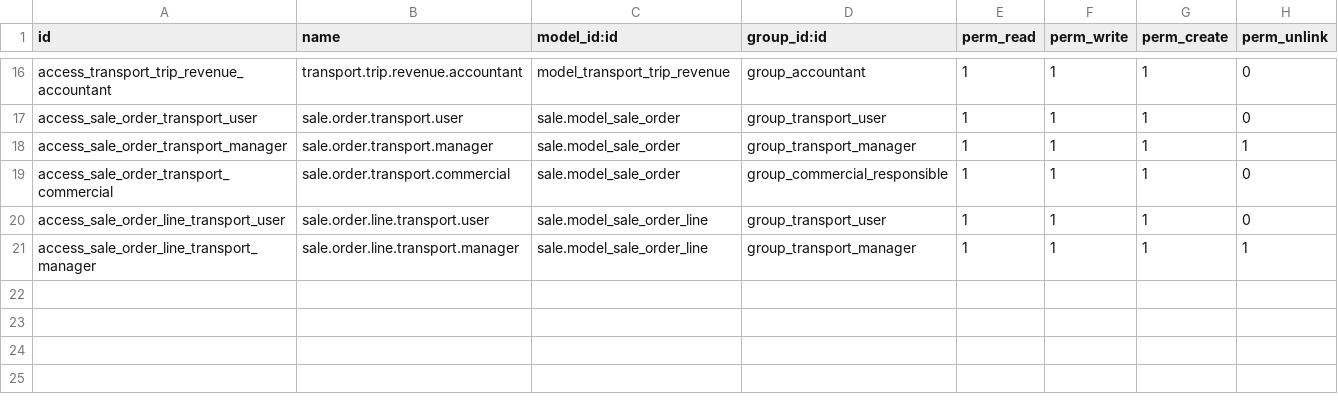
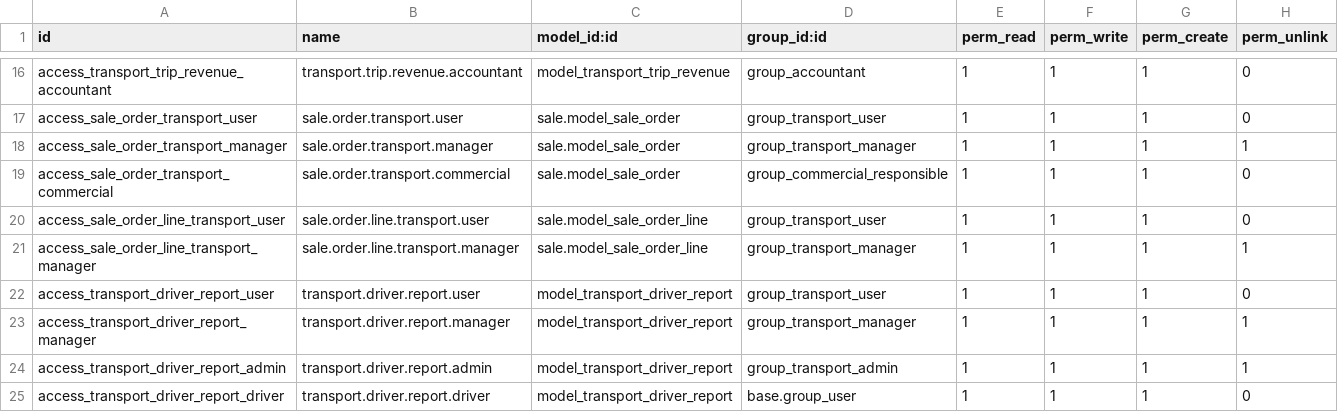
Before and after one commit to aymane-06/odoo18TransportSTE, a CSV file: addons/transport_management/security/ir.model.access.csv, drawn as a sheet; only a part is shown, gaps mark what is left out; the diff names each change by its address in the sheet, - before the commit and + after, or states it on an @@ line.

Commit message:
feat: Add Driver Report model and associated views, reports, and security rules
- Implemented the Driver Report model with fields for report details, status, and attachments.
- Created XML views for form, tree, search, calendar, and kanban layouts for driver reports.
- Developed a report template for printing driver reports in PDF format.
- Established security rules to manage access to driver reports based on user roles.
- Added computed fields and onchange methods for enhanced functionality and user experience.
- Included action buttons for report submission, acknowledgment, and resolution.

```diff
--- a/addons/transport_management/security/ir.model.access.csv
+++ b/addons/transport_management/security/ir.model.access.csv
+row 22: access_transport_driver_report_user | transport.driver.report.user | model_transport_driver_report | group_transport_user | 1 | 1 | 1 | 0
+row 23: access_transport_driver_report_manager | transport.driver.report.manager | model_transport_driver_report | group_transport_manager | 1 | 1 | 1 | 1
+row 24: access_transport_driver_report_admin | transport.driver.report.admin | model_transport_driver_report | group_transport_admin | 1 | 1 | 1 | 1
+row 25: access_transport_driver_report_driver | transport.driver.report.driver | model_transport_driver_report | base.group_user | 1 | 1 | 1 | 0
```
Also changed, not shown: 12 other files.
